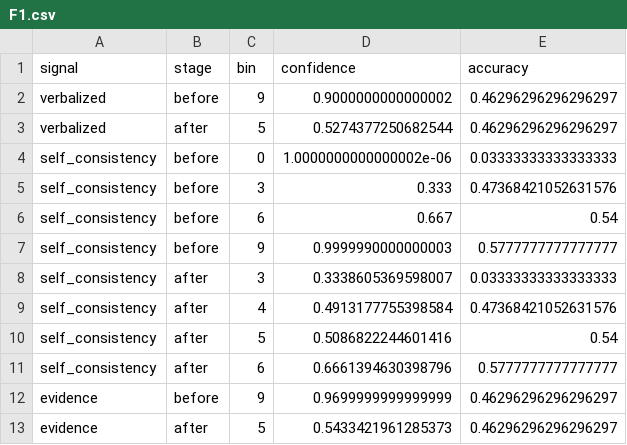
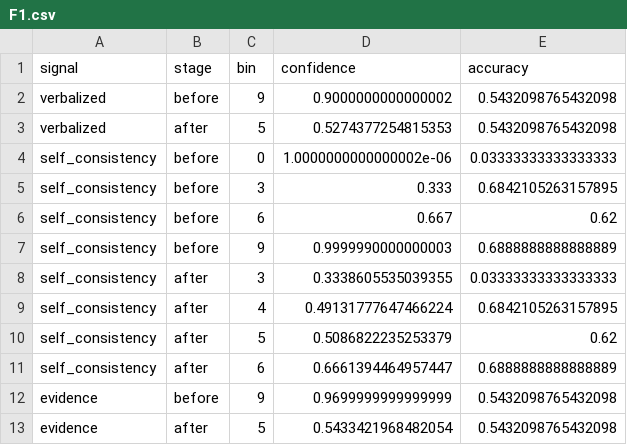
Before and after one commit to ApurvaPant/pcsg-belief-calibration, a CSV file: results/figures/F1.csv, drawn as a sheet.

Commit message:
docs+results: finalize offline experiment pipeline; verify_sample; dry-run artefacts
Full 100-persona dry-run chain verified end-to-end (watermarked T1-T4/F1-F3,
calibration w/ CIs). PROGRESS summarises verified vs needs-live-credits and the
~$4.81 projected live cost (> $4.00 budget -> shrink/raise). results/verify_sample.csv
(50 generated messages for human review).

```diff
--- a/results/figures/F1.csv
+++ b/results/figures/F1.csv
@@ -1,13 +1,13 @@
 signal,stage,bin,confidence,accuracy
-verbalized,before,9,0.9000000000000002,0.46296296296296297
-verbalized,after,5,0.5274377250682544,0.46296296296296297
+verbalized,before,9,0.9000000000000002,0.5432098765432098
+verbalized,after,5,0.5274377254815353,0.5432098765432098
 self_consistency,before,0,1.0000000000000002e-06,0.03333333333333333
-self_consistency,before,3,0.333,0.47368421052631576
-self_consistency,before,6,0.667,0.54
-self_consistency,before,9,0.9999990000000003,0.5777777777777777
-self_consistency,after,3,0.3338605369598007,0.03333333333333333
-self_consistency,after,4,0.4913177755398584,0.47368421052631576
-self_consistency,after,5,0.5086822244601416,0.54
-self_consistency,after,6,0.6661394630398796,0.5777777777777777
-evidence,before,9,0.9699999999999999,0.46296296296296297
-evidence,after,5,0.5433421961285373,0.46296296296296297
+self_consistency,before,3,0.333,0.6842105263157895
+self_consistency,before,6,0.667,0.62
+self_consistency,before,9,0.9999990000000003,0.6888888888888889
+self_consistency,after,3,0.3338605535039355,0.03333333333333333
+self_consistency,after,4,0.49131777647466224,0.6842105263157895
+self_consistency,after,5,0.5086822235253379,0.62
+self_consistency,after,6,0.6661394464957447,0.6888888888888889
+evidence,before,9,0.9699999999999999,0.5432098765432098
+evidence,after,5,0.5433421968482054,0.5432098765432098
```
Also changed, not shown: 7 other files.
